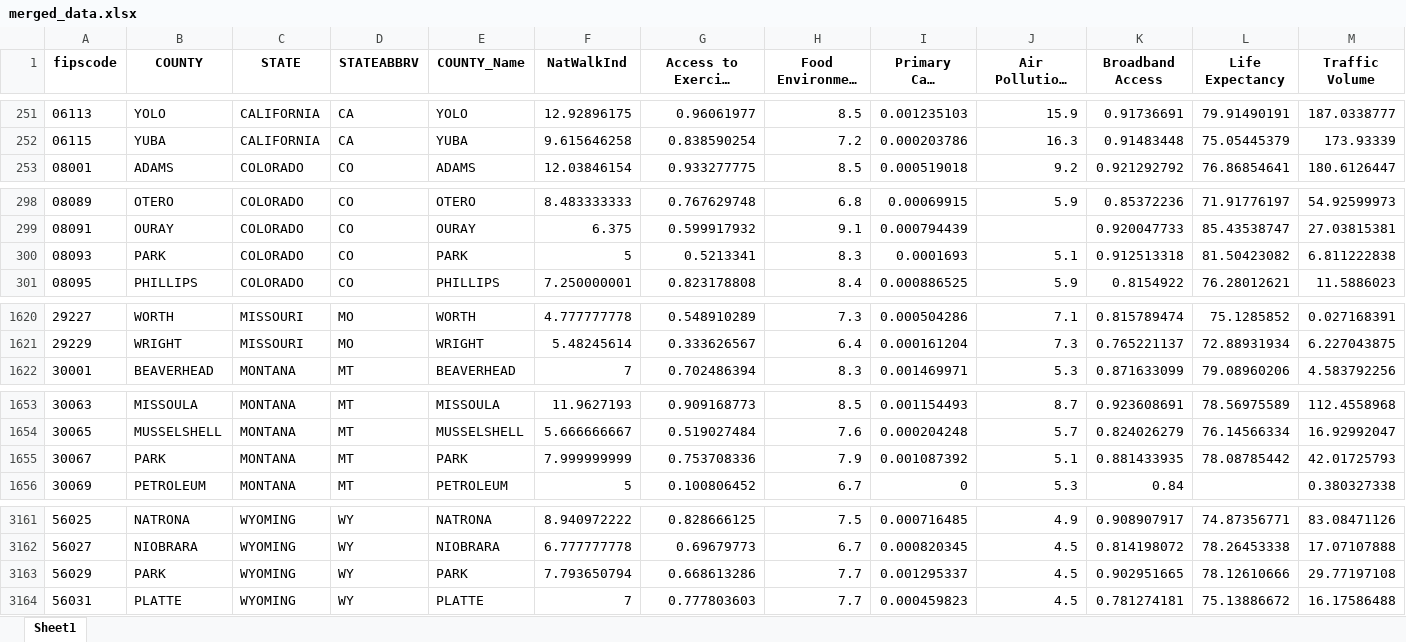
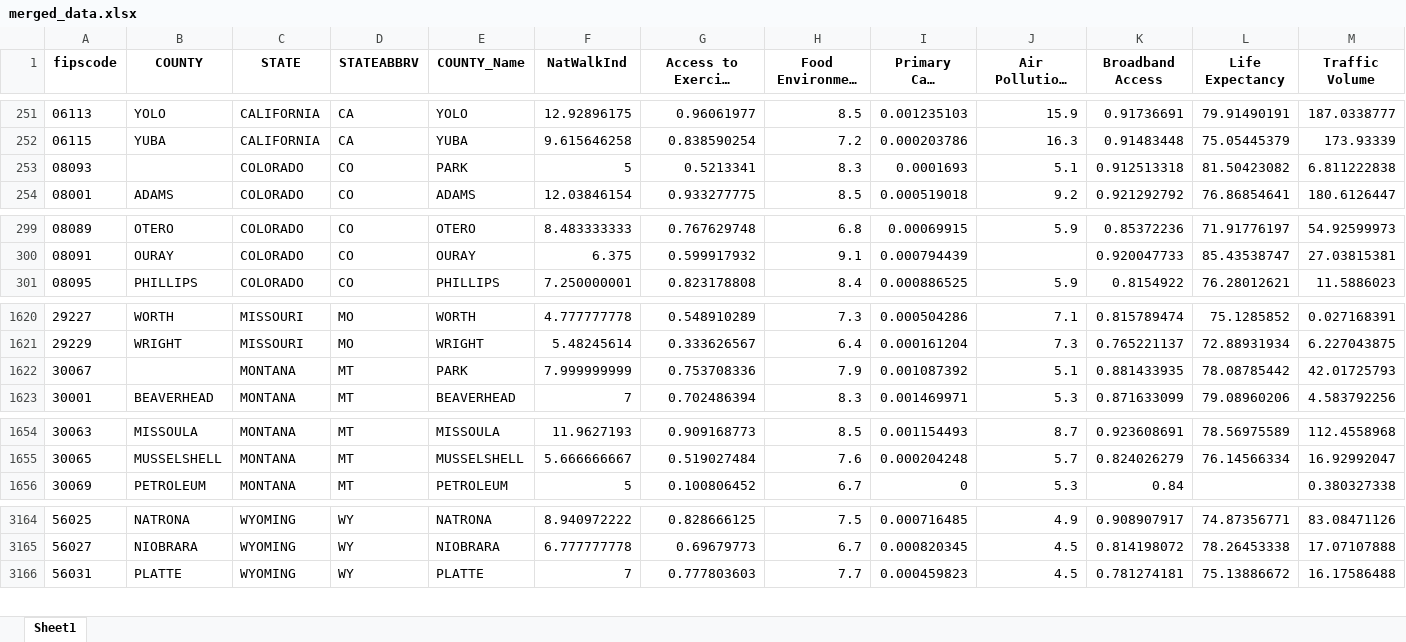
Before and after one commit to Marcellus97/locationmatchmaker, an Excel workbook: static/data/silver/merged_data.xlsx, sheet Sheet1, drawn as a sheet; only a part is shown, gaps mark what is left out; long unchanged cells end in …; values as stored, in another font and other column widths than the file's, no borders; removed rows and columns are numbered as before the commit, all else as after; rows hold the shown columns only; the diff covers the shown part only; the diff names each change by its address in the sheet, - before the commit and + after, or states it on an @@ line.

```diff
--- a/static/data/silver/merged_data.xlsx (sheet Sheet1)
+++ b/static/data/silver/merged_data.xlsx (sheet Sheet1)
+row 253: 08093 |  | COLORADO | CO | PARK | 5 | 0.5213341 | 8.3 | 0.0001693 | 5.1 | 0.912513318 | 81.50423082 | 6.811222838
-row 300: 08093 | PARK | COLORADO | CO | PARK | 5 | 0.5213341 | 8.3 | 0.0001693 | 5.1 | 0.912513318 | 81.50423082 | 6.811222838
+row 1622: 30067 |  | MONTANA | MT | PARK | 7.999999999 | 0.753708336 | 7.9 | 0.001087392 | 5.1 | 0.881433935 | 78.08785442 | 42.01725793
-row 1655: 30067 | PARK | MONTANA | MT | PARK | 7.999999999 | 0.753708336 | 7.9 | 0.001087392 | 5.1 | 0.881433935 | 78.08785442 | 42.01725793
-row 3163: 56029 | PARK | WYOMING | WY | PARK | 7.793650794 | 0.668613286 | 7.7 | 0.001295337 | 4.5 | 0.902951665 | 78.12610666 | 29.77197108
```
Also changed, not shown: 3 added rows and 2 edited cells elsewhere in this sheet, static/data/gold/final_data_rank.xlsx, 8 other files.
